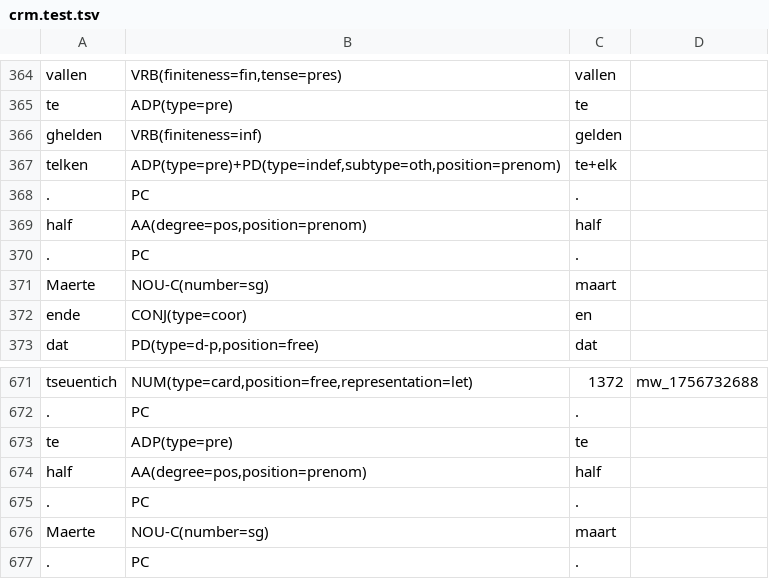
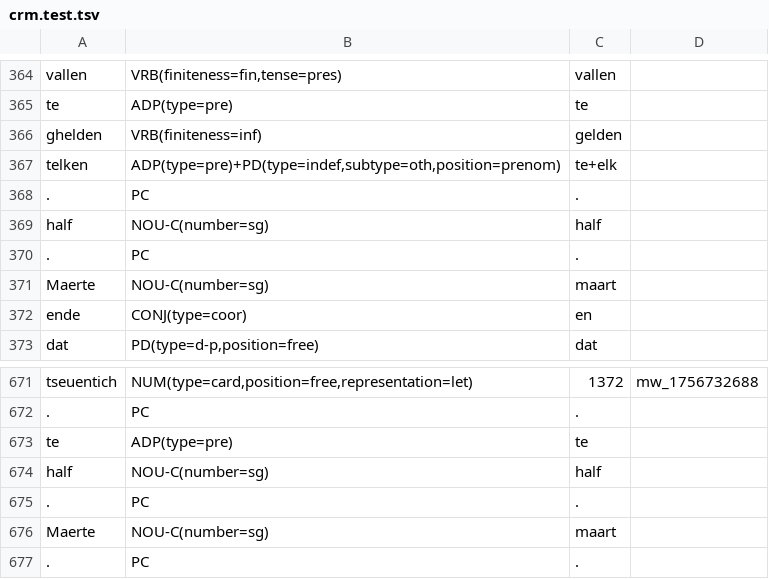
Before and after one commit to instituutnederlandsetaal/galahad-corpus-data, a TSV file: training-data/crm/crm.test.tsv, drawn as a sheet; only a part is shown, gaps mark what is left out.

```diff
--- a/training-data/crm/crm.test.tsv
+++ b/training-data/crm/crm.test.tsv
@@ -368,3 +368,3 @@ telken	ADP(type=pre)+PD(type=indef,subtype=oth,position=prenom)	te+elk
 .	PC	.	
-half	AA(degree=pos,position=prenom)	half	
+half	NOU-C(number=sg)	half	
 .	PC	.	
@@ -673,3 +673,3 @@ tseuentich	NUM(type=card,position=free,representation=let)	1372	mw_1756732688
 te	ADP(type=pre)	te	
-half	AA(degree=pos,position=prenom)	half	
+half	NOU-C(number=sg)	half	
 .	PC	.	
```
Also changed, not shown: training-data/clvn/clvn.train.tsv, training-data/crm/crm.dev.tsv, 20 other files.
